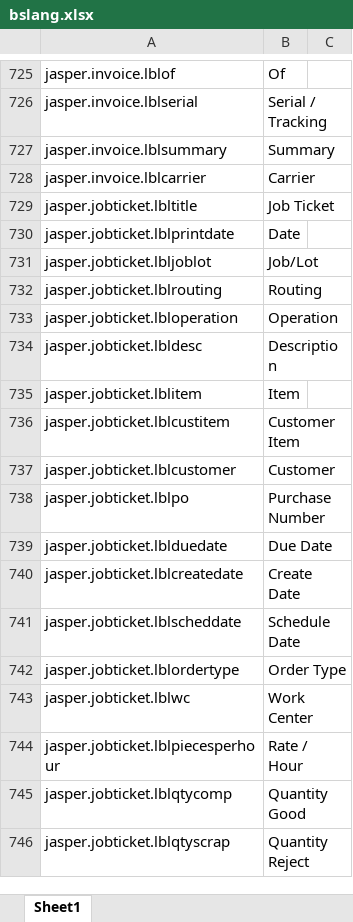
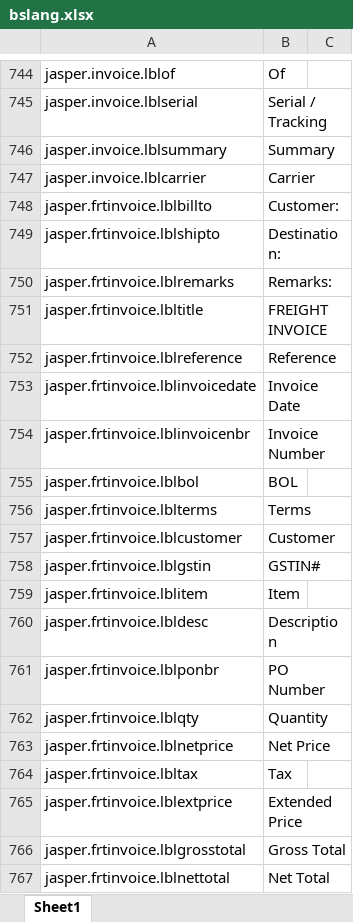
Before and after one commit to blueseerERP/blueseer, an Excel workbook: sf/data/bslang.xlsx, sheet Sheet1, drawn as a sheet; only a part is shown, gaps mark what is left out; the shorter side is filled out with more unchanged rows; values as stored, in another font and other column widths than the file's, no borders; the diff covers the shown part only; the diff names each change by its address in the sheet, - before the commit and + after, or states it on an @@ line.

```diff
--- a/sf/data/bslang.xlsx (sheet Sheet1)
+++ b/sf/data/bslang.xlsx (sheet Sheet1)
+row 748: jasper.frtinvoice.lblbillto | Customer:
+row 749: jasper.frtinvoice.lblshipto | Destination:
+row 750: jasper.frtinvoice.lblremarks | Remarks:
+row 751: jasper.frtinvoice.lbltitle | FREIGHT INVOICE
+row 752: jasper.frtinvoice.lblreference | Reference
+row 753: jasper.frtinvoice.lblinvoicedate | Invoice Date
+row 754: jasper.frtinvoice.lblinvoicenbr | Invoice Number
+row 755: jasper.frtinvoice.lblbol | BOL
+row 756: jasper.frtinvoice.lblterms | Terms
+row 757: jasper.frtinvoice.lblcustomer | Customer
+row 758: jasper.frtinvoice.lblgstin | GSTIN#
+row 759: jasper.frtinvoice.lblitem | Item
+row 760: jasper.frtinvoice.lbldesc | Description
+row 761: jasper.frtinvoice.lblponbr | PO Number
+row 762: jasper.frtinvoice.lblqty | Quantity
+row 763: jasper.frtinvoice.lblnetprice | Net Price
+row 764: jasper.frtinvoice.lbltax | Tax
+row 765: jasper.frtinvoice.lblextprice | Extended Price
+row 766: jasper.frtinvoice.lblgrosstotal | Gross Total
+row 767: jasper.frtinvoice.lblnettotal | Net Total
```
Also changed, not shown: 132 added rows, 4 removed rows, 1 moved row, 15 edited cells and cell formats elsewhere in this sheet, 1 other file.
